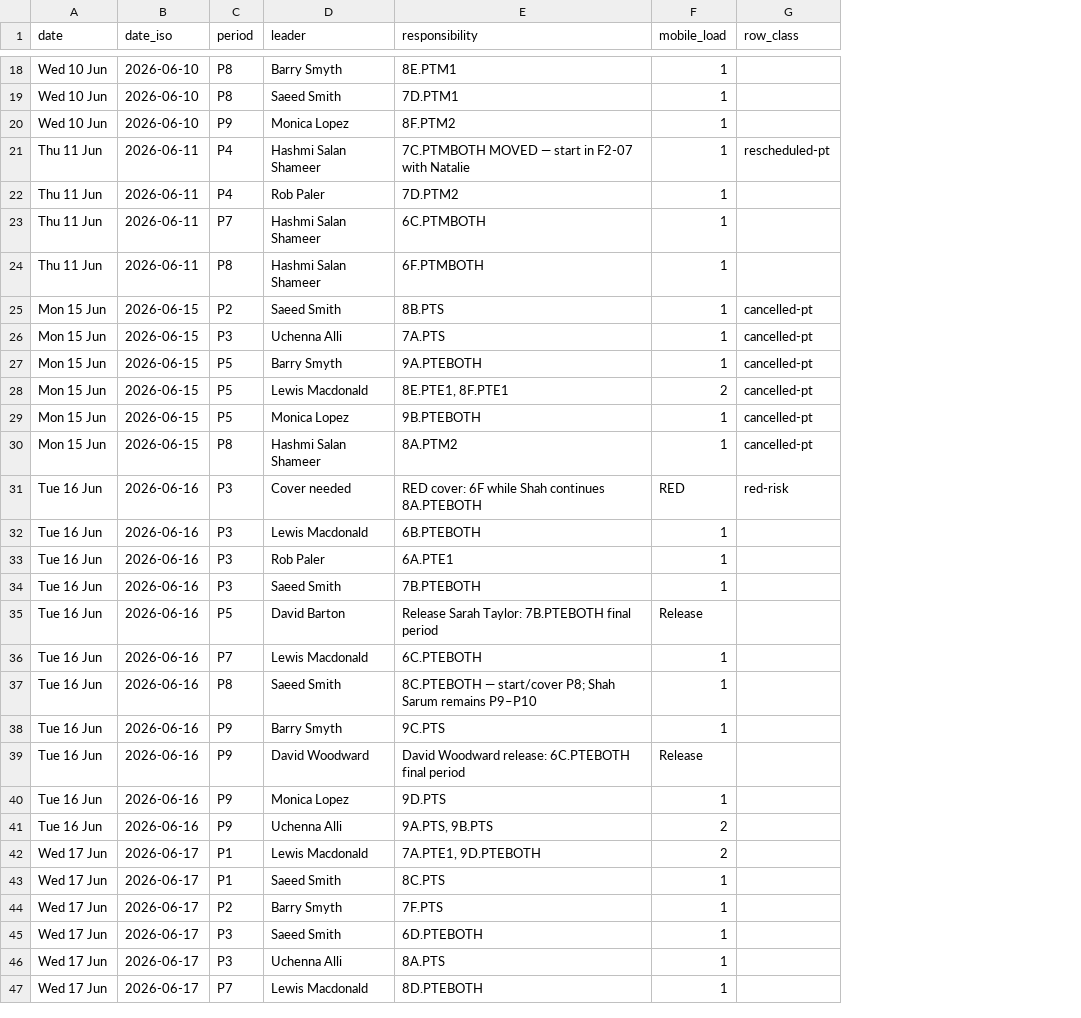
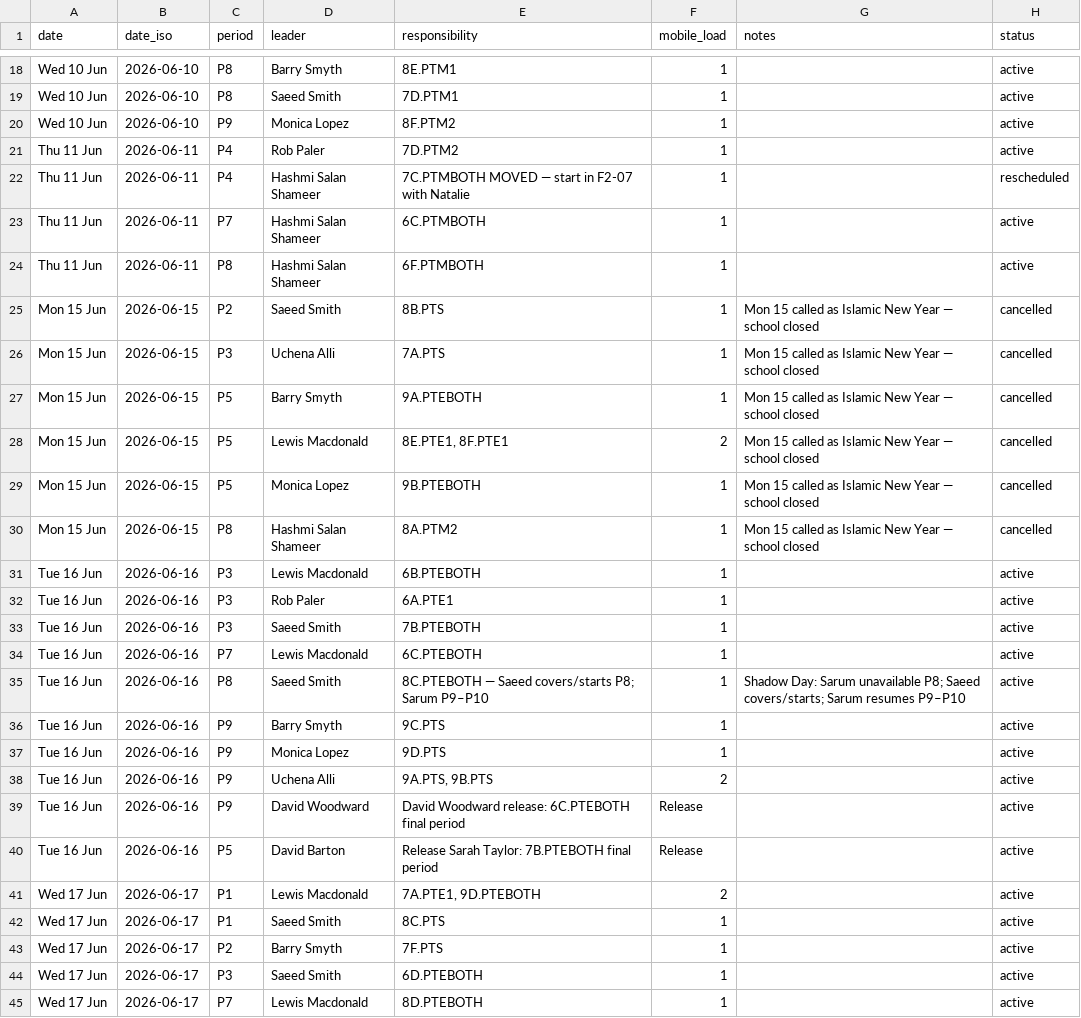
Before and after one commit to NotYourLeader/MYP-PT-Schedule-Viewer, a CSV file: data/leadership.csv, drawn as a sheet; only a part is shown, gaps mark what is left out; removed rows and columns are numbered as before the commit, all else as after; the diff covers the shown part only; the diff names each change by its address in the sheet, - before the commit and + after, or states it on an @@ line.

```diff
--- a/data/leadership.csv
+++ b/data/leadership.csv
-column G (row_class), row 21: rescheduled-pt; rows 25-30: all cancelled-pt
+column G (notes), rows 25-30: all Mon 15 called as Islamic New Year — school closed
+column H (status), rows 18-20: all active; rows 22-33: rescheduled | active | active | cancelled | cancelled | cancelled | cancelled | cancelled | cancelled | active | active | active; rows 40-45: all active
@@ row 22 moved to row 21: Thu 11 Jun @@
-D26 (leader): Uchenna Alli
+D26 (leader): Uchena Alli
@@ row 31 moved to row 79: Tue 16 Jun @@
@@ row 36 moved to row 34: Tue 16 Jun @@
+row 35: Tue 16 Jun | 2026-06-16 | P8 | Saeed Smith | 8C.PTEBOTH — Saeed covers/starts P8; Sarum P9–P10 | 1 | Shadow Day: Sarum unavailable P8; Saeed covers/starts; Sarum resumes P9–P10 | active
@@ row 38 moved to row 36: Tue 16 Jun @@
@@ row 40 moved to row 37: Tue 16 Jun @@
+row 38: Tue 16 Jun | 2026-06-16 | P9 | Uchena Alli | 9A.PTS, 9B.PTS | 2 |  | active
-row 37: Tue 16 Jun | 2026-06-16 | P8 | Saeed Smith | 8C.PTEBOTH — start/cover P8; Shah Sarum remains P9–P10 | 1
-row 41: Tue 16 Jun | 2026-06-16 | P9 | Uchenna Alli | 9A.PTS, 9B.PTS | 2
-row 46: Wed 17 Jun | 2026-06-17 | P3 | Uchenna Alli | 8A.PTS | 1
```
Also changed, not shown: 6 added rows, 3 removed rows, 4 moved rows and 11 edited cells elsewhere in this file, data/adjustments.csv, data/changelog.csv, 8 other files.
